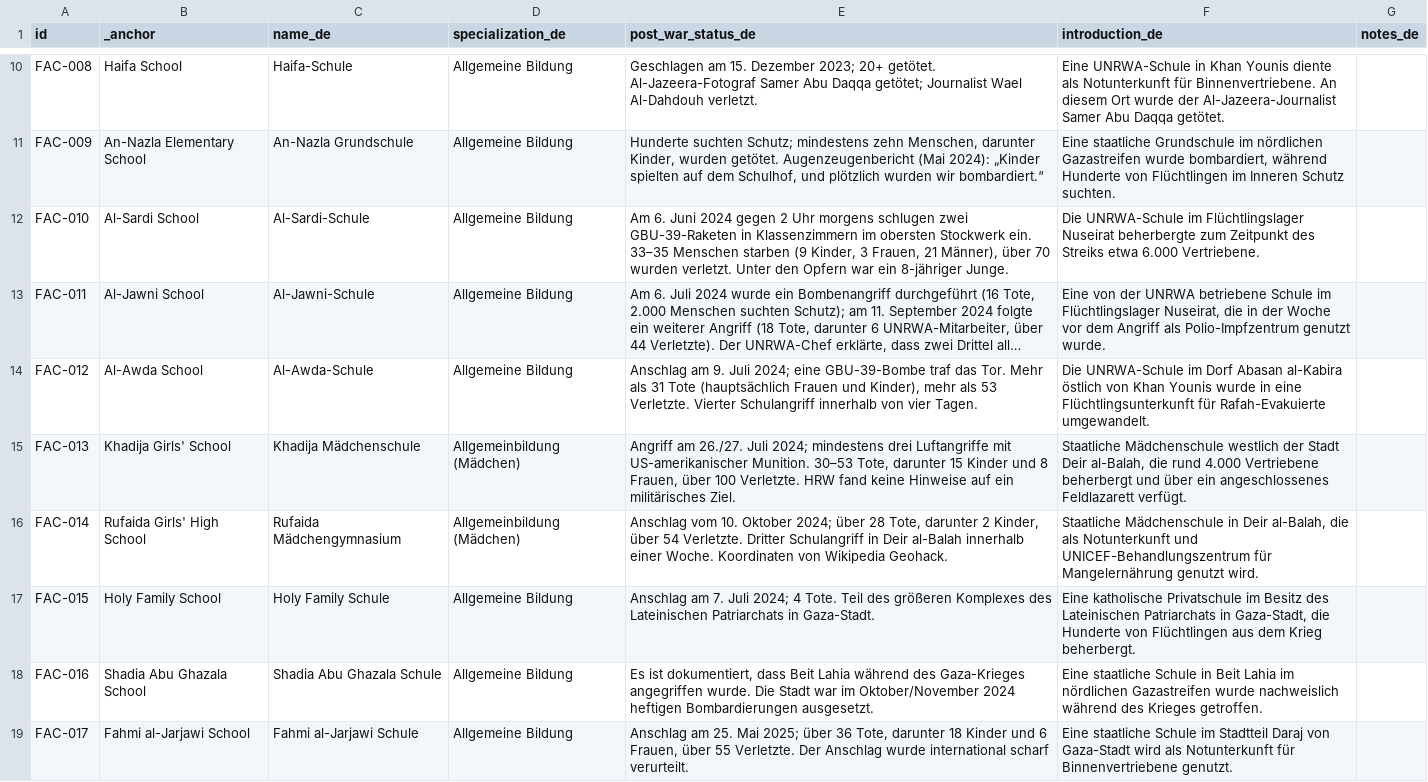
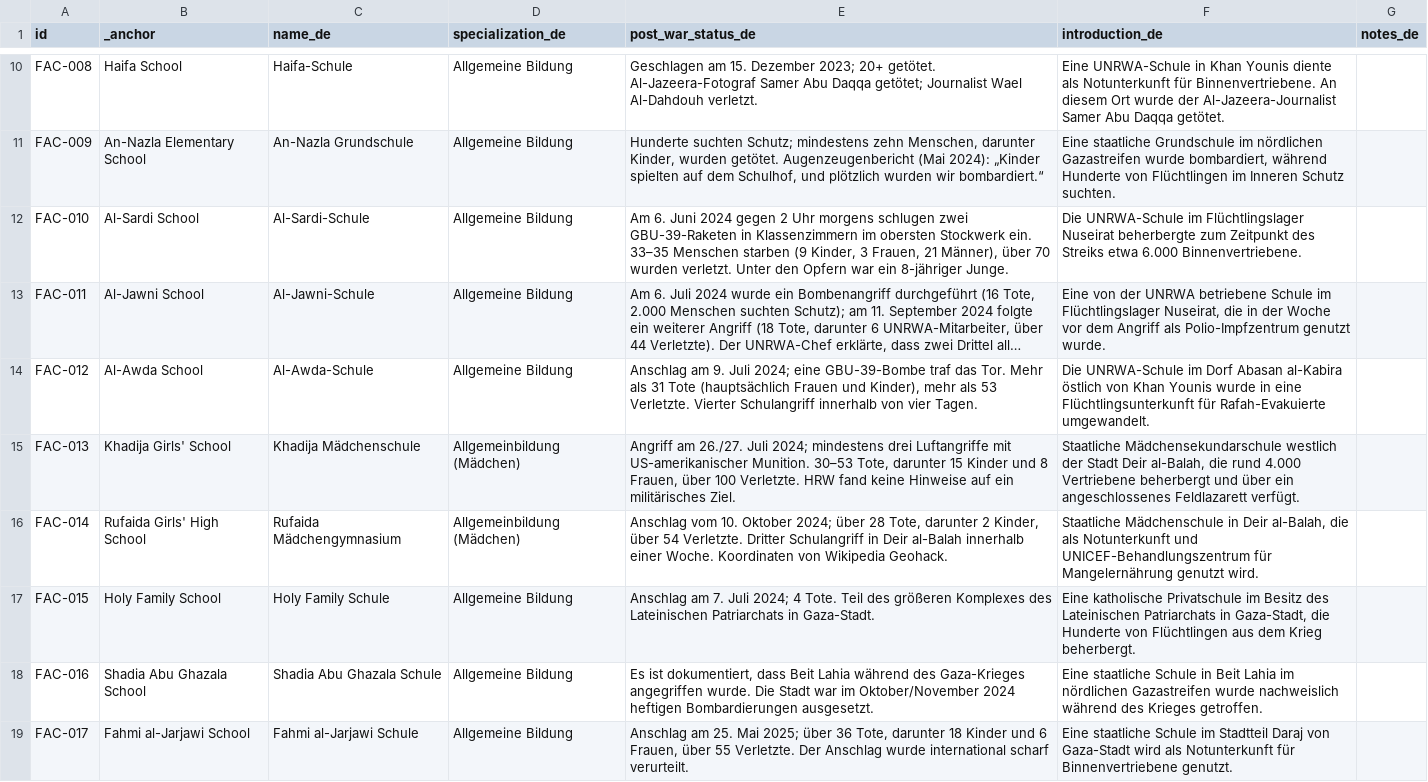
Before and after one commit to PalGenoPedia/PalGenoPedia, a CSV file: Pages/War_Crimes_Stats/stat-schools-attacked/School_facilities_de.csv, drawn as a sheet; only a part is shown, gaps mark what is left out; long unchanged cells end in …; the diff covers the shown part only; the diff names each change by its address in the sheet, - before the commit and + after, or states it on an @@ line.

Commit message:
auto: update School_facilities_de.csv [2026-10-29T11:22:01.405Z]

```diff
--- a/Pages/War_Crimes_Stats/stat-schools-attacked/School_facilities_de.csv
+++ b/Pages/War_Crimes_Stats/stat-schools-attacked/School_facilities_de.csv
-F12 (introduction_de): …etwa 6.000 Vertriebene.
+F12 (introduction_de): …etwa 6.000 Binnenvertriebene.
-F15 (introduction_de): Staatliche Mädchenschule westlich der…
+F15 (introduction_de): Staatliche Mädchensekundarschule westlich der…
```
Also changed, not shown: 3 edited cells elsewhere in this file.
